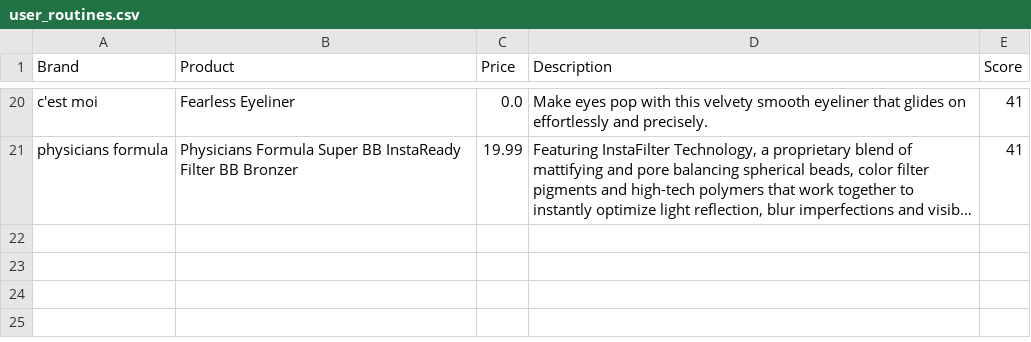
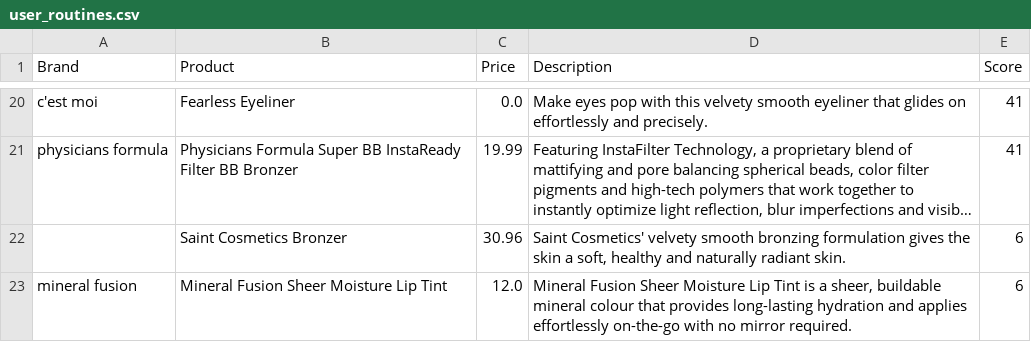
Before and after one commit to EllieD33/beauty-haul-generator, a CSV file: data/user_routines.csv, drawn as a sheet; only a part is shown, gaps mark what is left out; long unchanged cells end in …; the diff names each change by its address in the sheet, - before the commit and + after, or states it on an @@ line.

```diff
--- a/data/user_routines.csv
+++ b/data/user_routines.csv
+row 22:  | Saint Cosmetics Bronzer | 30.96 | Saint Cosmetics' velvety smooth bronzing formulation gives the skin a soft, healthy and naturally radiant skin. | 6
+row 23: mineral fusion | Mineral Fusion Sheer Moisture Lip Tint | 12.0 | Mineral Fusion Sheer Moisture Lip Tint is a sheer, buildable mineral colour that provides long-lasting hydration and applies effortlessly on-the-go with no mirror required. | 6
```
Also changed, not shown: 14 other files.
